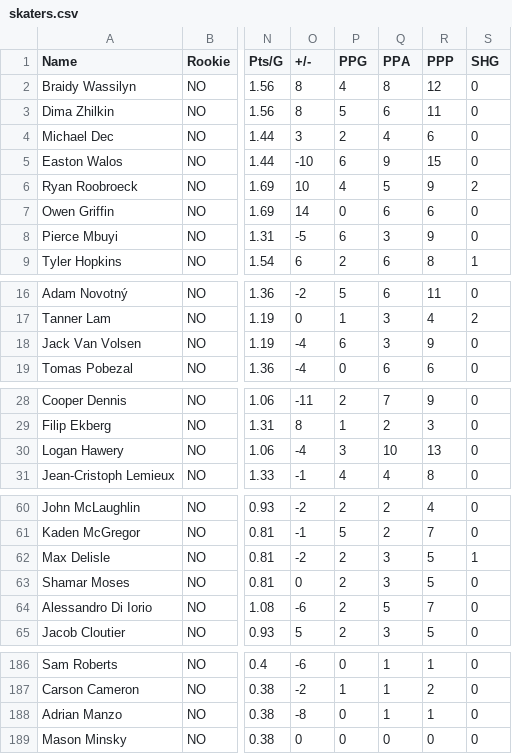
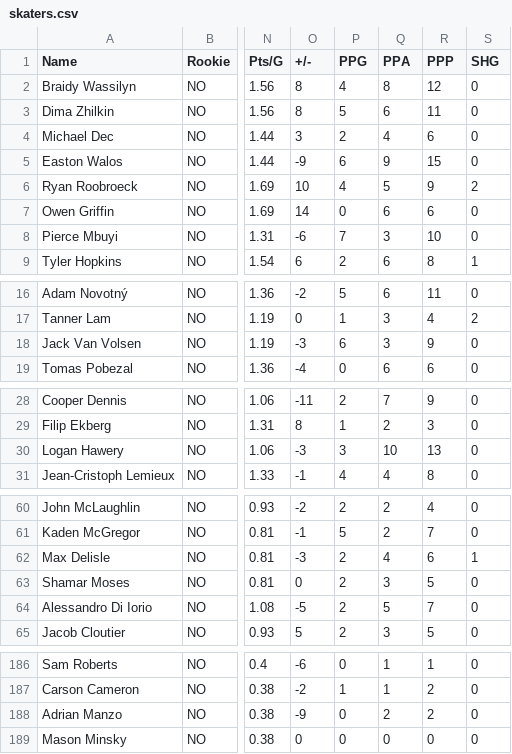
Before and after one commit to NoahCornish/OHLDataHub, a CSV file: data/current/skaters.csv, drawn as a sheet; only a part is shown, gaps mark what is left out; the diff covers the shown part only; the diff names each change by its address in the sheet, - before the commit and + after, or states it on an @@ line.

```diff
--- a/data/current/skaters.csv
+++ b/data/current/skaters.csv
-O5 (+/-): -10
+O5 (+/-): -9
-O8 (+/-): -5
+O8 (+/-): -6
-P8 (PPG): 6
+P8 (PPG): 7
-R8 (PPP): 9
+R8 (PPP): 10
-O18 (+/-): -4
+O18 (+/-): -3
-O30 (+/-): -4
+O30 (+/-): -3
-O62 (+/-): -2
+O62 (+/-): -3
-Q62 (PPA): 3
+Q62 (PPA): 4
-R62 (PPP): 5
+R62 (PPP): 6
-O64 (+/-): -6
+O64 (+/-): -5
-O188 (+/-): -8
+O188 (+/-): -9
-Q188 (PPA): 1
+Q188 (PPA): 2
-R188 (PPP): 1
+R188 (PPP): 2
```
Also changed, not shown: 3 edited cells elsewhere in this file, data/current/draft.csv, data/current/ev.csv, 1 other file.
